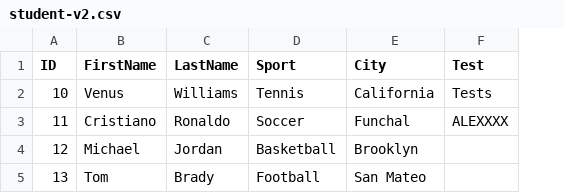
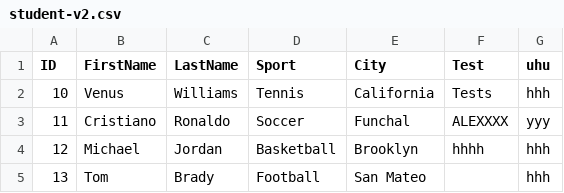
Before and after one commit to alex-randles/Change-Detection-Framework-Examples, a CSV file: manipulated_file/student-v2.csv, drawn as a sheet; the diff names each change by its address in the sheet, - before the commit and + after, or states it on an @@ line.

Commit message:
testing

```diff
--- a/manipulated_file/student-v2.csv
+++ b/manipulated_file/student-v2.csv
+column G (uhu), rows 2-5: hhh | yyy | hhh | hhh
-F4 (Test): (empty)
+F4 (Test): hhhh
```
